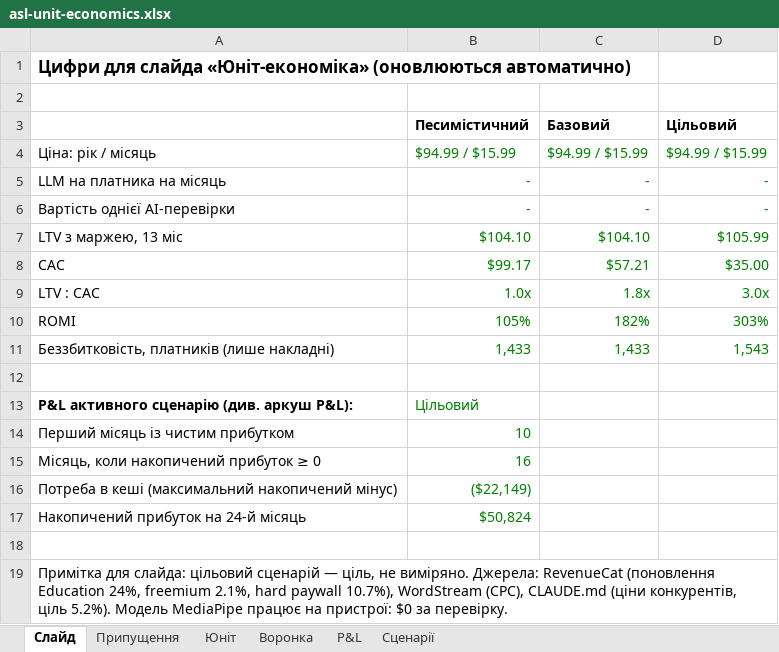
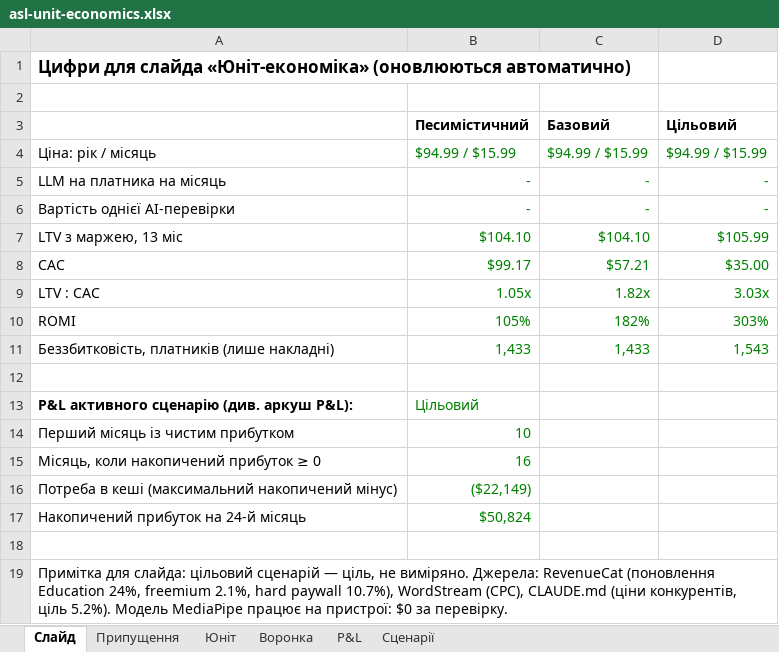
Before and after one commit to go-dvlpr/gnss-hackathon, an Excel workbook: research/asl-unit-economics.xlsx, sheet Слайд, drawn as a sheet; values as stored, in another font and other column widths than the file's, no borders; the diff names each change by its address in the sheet, - before the commit and + after, or states it on an @@ line.

```diff
--- a/research/asl-unit-economics.xlsx (sheet Слайд)
+++ b/research/asl-unit-economics.xlsx (sheet Слайд)
-B9 (Песимістичний): 1.0x
+B9 (Песимістичний): 1.05x
-C9 (Базовий): 1.8x
+C9 (Базовий): 1.82x
-D9 (Цільовий): 3.0x
+D9 (Цільовий): 3.03x
```
Also changed, not shown: sheet Сценарії, sheet Юніт, sheet Припущення, 1 other file.
